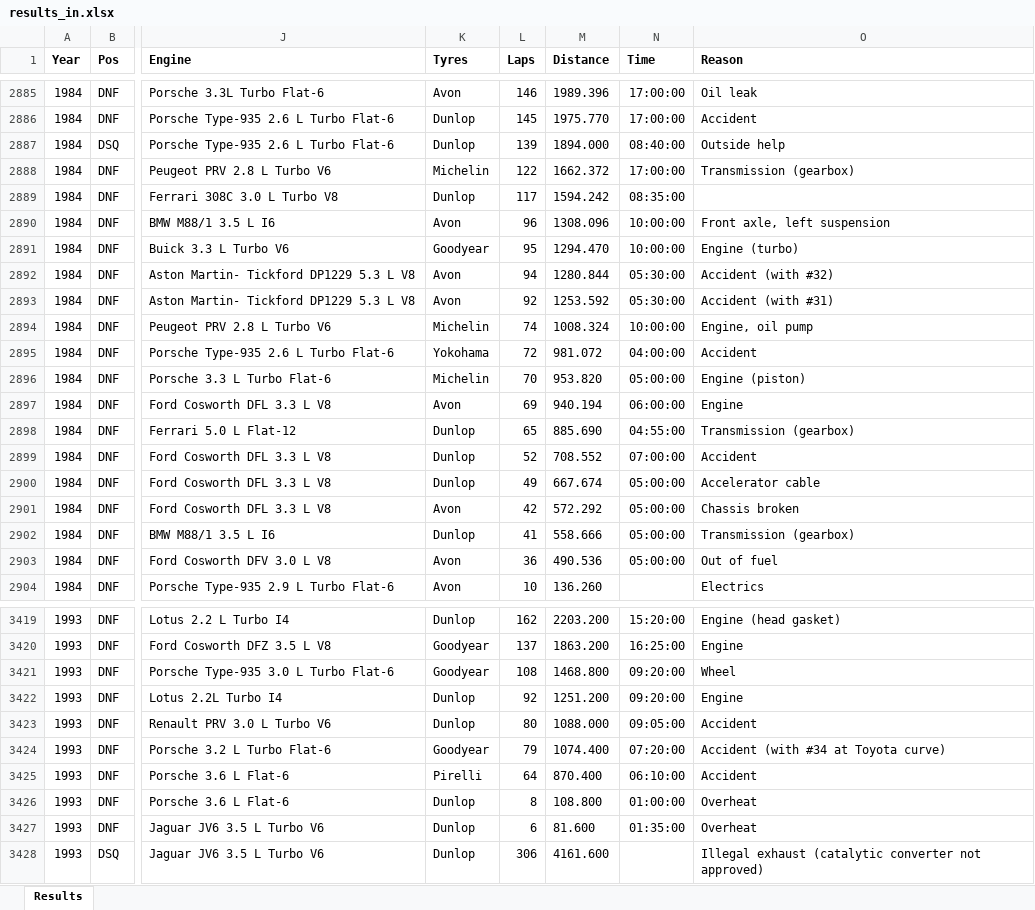
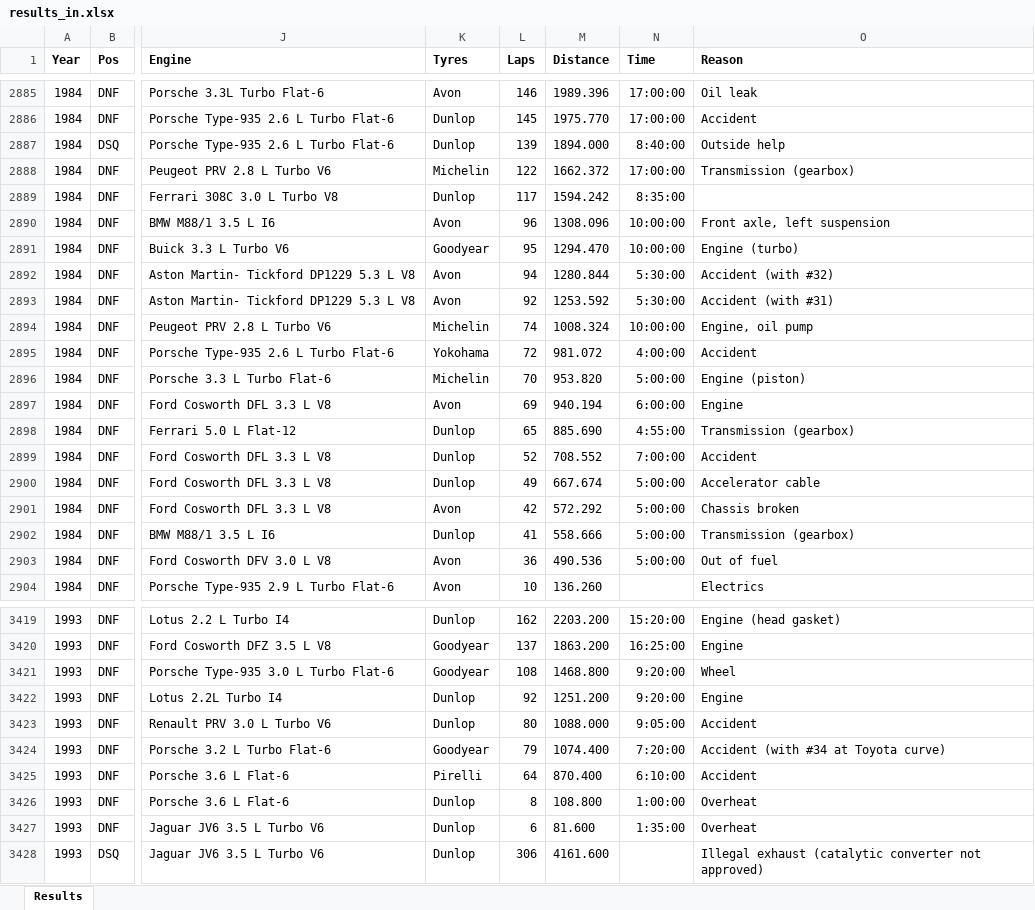
Before and after one commit to gdsotirov/lemans24, an Excel workbook: db/data/results_in.xlsx, sheet Results, drawn as a sheet; only a part is shown, gaps mark what is left out; values as stored, in another font and other column widths than the file's, no borders; conditional formats not drawn; the diff covers the shown part only; the diff names each change by its address in the sheet, - before the commit and + after, or states it on an @@ line.

Commit message:
Add 2019 race and results, format race times the same way - [h]:mm:ss

```diff
--- a/db/data/results_in.xlsx (sheet Results)
+++ b/db/data/results_in.xlsx (sheet Results)
-N2887 (Time): 08:40:00
+N2887 (Time): 8:40:00
-N2889 (Time): 08:35:00
+N2889 (Time): 8:35:00
-N2892:N2893 (Time): 05:30:00
+N2892:N2893 (Time): 5:30:00
-N2895 (Time): 04:00:00
+N2895 (Time): 4:00:00
-N2896 (Time): 05:00:00
+N2896 (Time): 5:00:00
-N2897 (Time): 06:00:00
+N2897 (Time): 6:00:00
-N2898 (Time): 04:55:00
+N2898 (Time): 4:55:00
-N2899 (Time): 07:00:00
+N2899 (Time): 7:00:00
-N2900:N2903 (Time): 05:00:00
+N2900:N2903 (Time): 5:00:00
-N3421:N3422 (Time): 09:20:00
+N3421:N3422 (Time): 9:20:00
-N3423 (Time): 09:05:00
+N3423 (Time): 9:05:00
-N3424 (Time): 07:20:00
+N3424 (Time): 7:20:00
-N3425 (Time): 06:10:00
+N3425 (Time): 6:10:00
-N3426 (Time): 01:00:00
+N3426 (Time): 1:00:00
-N3427 (Time): 01:35:00
+N3427 (Time): 1:35:00
```
Also changed, not shown: 62 added rows and 146 edited cells elsewhere in this sheet, 2 other files.
